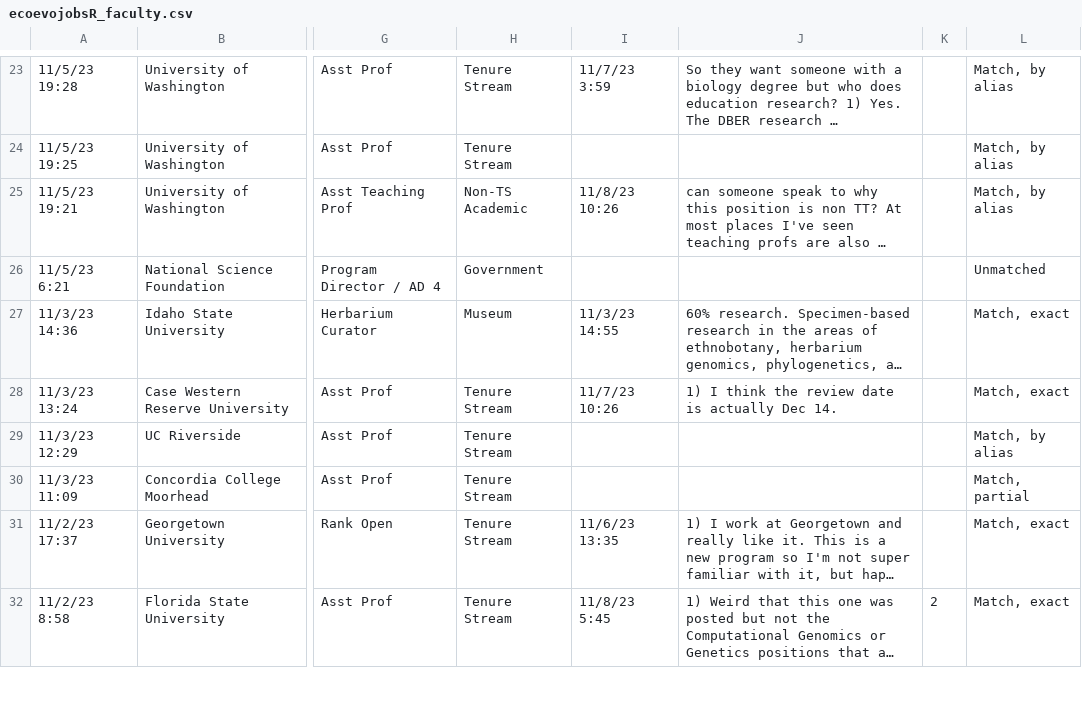
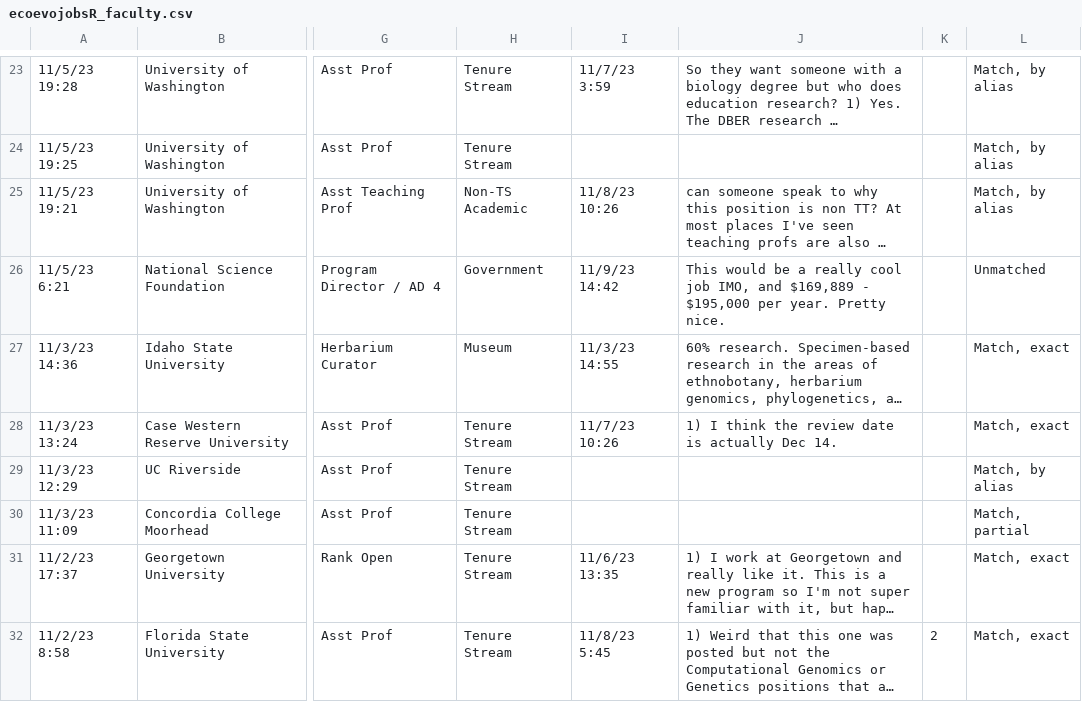
Before and after one commit to mikeblazanin/ecoevojobsR, a CSV file: data-raw/ecoevojobsR_faculty.csv, drawn as a sheet; only a part is shown, gaps mark what is left out; long unchanged cells end in …; the diff names each change by its address in the sheet, - before the commit and + after, or states it on an @@ line.

```diff
--- a/data-raw/ecoevojobsR_faculty.csv
+++ b/data-raw/ecoevojobsR_faculty.csv
-I26: (empty)
+I26: 11/9/23 14:42
-J26: (empty)
+J26: This would be a really cool job IMO, and $169,889 - $195,000 per year. Pretty nice.
```
Also changed, not shown: data-raw/ecoevojobsR_postdoc.csv, 1 other file.
